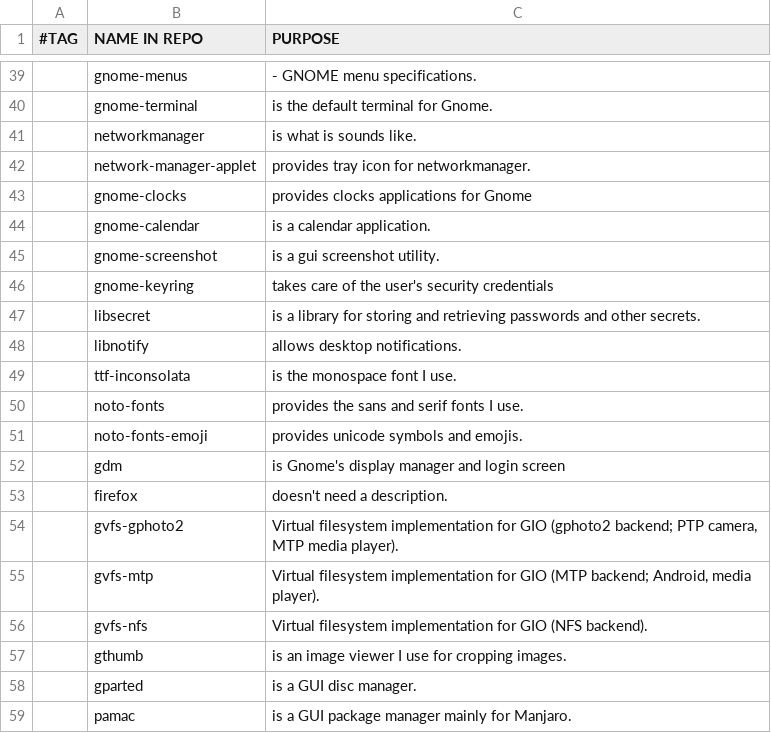
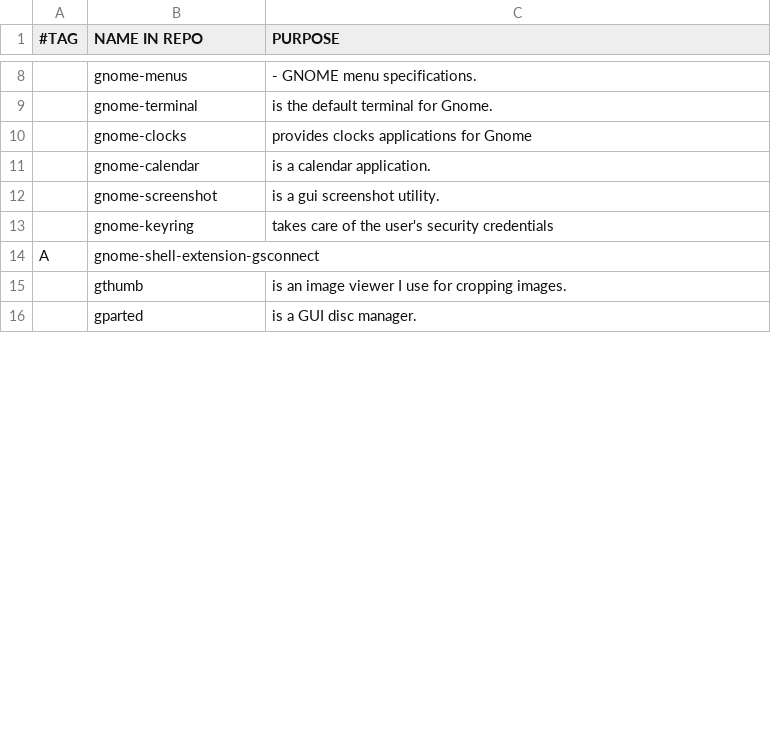
Before and after one commit to ispanos/anergos, a CSV file: programs/gnome.csv, drawn as a sheet; only a part is shown, gaps mark what is left out; removed rows and columns are numbered as before the commit, all else as after; the diff covers the shown part only; the diff names each change by its address in the sheet, - before the commit and + after, or states it on an @@ line.

```diff
--- a/programs/gnome.csv
+++ b/programs/gnome.csv
-row 41:  | networkmanager | is what is sounds like.
-row 42:  | network-manager-applet | provides tray icon for networkmanager.
-row 47:  | libsecret | is a library for storing and retrieving passwords and other secrets.
-row 48:  | libnotify | allows desktop notifications.
-row 49:  | ttf-inconsolata | is the monospace font I use.
-row 50:  | noto-fonts | provides the sans and serif fonts I use.
-row 51:  | noto-fonts-emoji | provides unicode symbols and emojis.
@@ row 52 moved to row 2: gdm @@
-row 53:  | firefox | doesn't need a description.
-row 54:  | gvfs-gphoto2 | Virtual filesystem implementation for GIO (gphoto2 backend; PTP camera, MTP media player).
-row 55:  | gvfs-mtp | Virtual filesystem implementation for GIO (MTP backend; Android, media player).
-row 56:  | gvfs-nfs | Virtual filesystem implementation for GIO (NFS backend).
+row 14: A | gnome-shell-extension-gsconnect
-row 59:  | pamac | is a GUI package manager mainly for Manjaro.
```
Also changed, not shown: 2 added rows, 52 removed rows and 1 edited cell elsewhere in this file, programs/archive.csv, programs/i3.csv, 5 other files.
